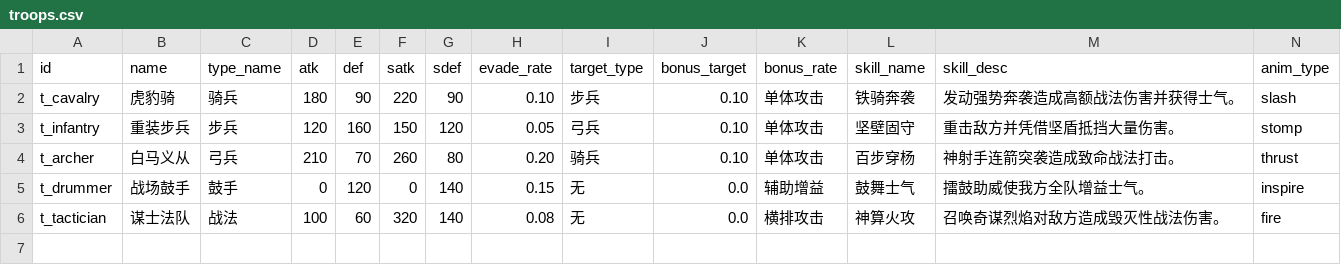
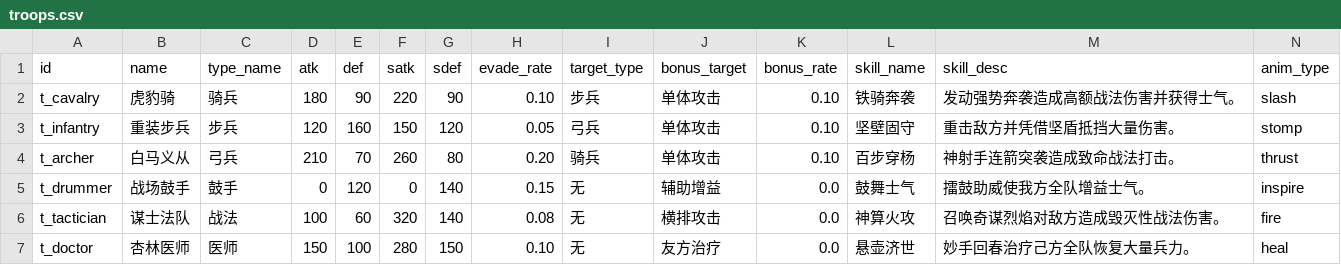
Before and after one commit to 869402559-cmyk/NineGridCardGame, a CSV file: data/troops.csv, drawn as a sheet; only a part is shown; rows hold the shown columns only; the diff names each change by its address in the sheet, - before the commit and + after, or states it on an @@ line.

```diff
--- a/data/troops.csv
+++ b/data/troops.csv
-J2:J4 (bonus_target): 0.10
+J2:J4 (bonus_target): 单体攻击
-K2:K4 (bonus_rate): 单体攻击
+K2:K4 (bonus_rate): 0.10
-J5 (bonus_target): 0.0
+J5 (bonus_target): 辅助增益
-K5 (bonus_rate): 辅助增益
+K5 (bonus_rate): 0.0
-J6 (bonus_target): 0.0
+J6 (bonus_target): 横排攻击
-K6 (bonus_rate): 横排攻击
+K6 (bonus_rate): 0.0
+row 7: t_doctor | 杏林医师 | 医师 | 150 | 100 | 280 | 150 | 0.10 | 无 | 友方治疗 | 0.0 | 悬壶济世 | 妙手回春治疗己方全队恢复大量兵力。 | heal
```
Also changed, not shown: data/heroes.csv, 1 other file.
